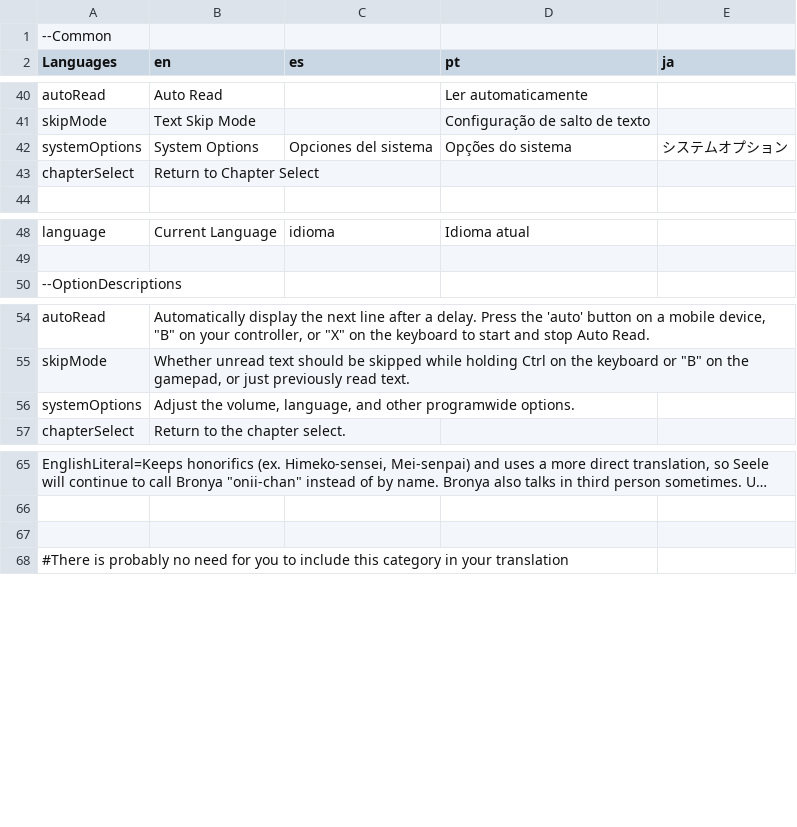
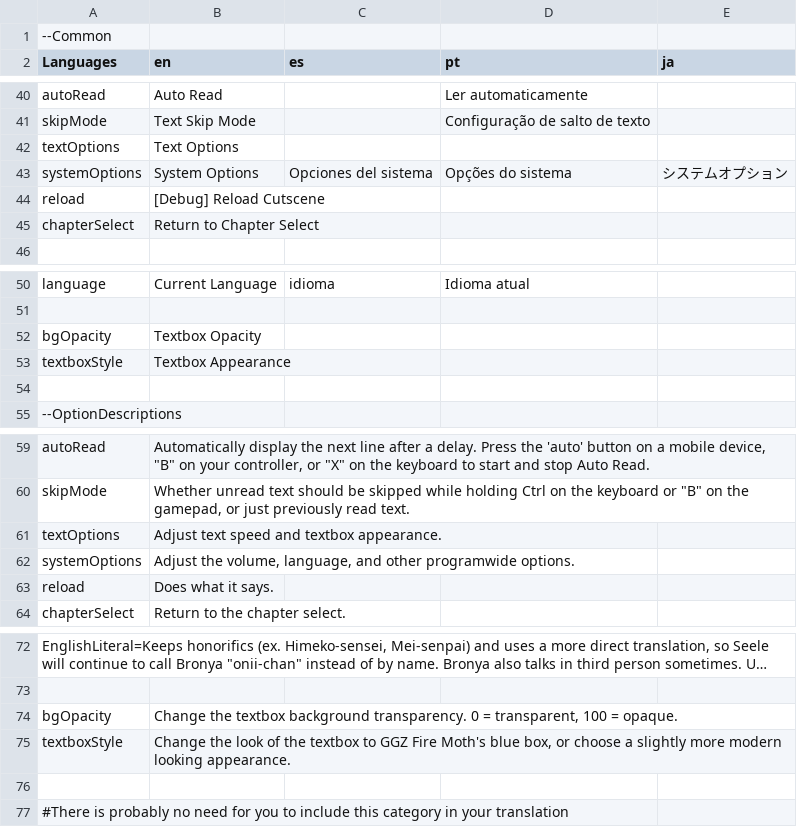
Before and after one commit to 946923759/replicant, a TSV file: Language.tsv, drawn as a sheet; only a part is shown, gaps mark what is left out; long unchanged cells end in …; the diff names each change by its address in the sheet, - before the commit and + after, or states it on an @@ line.

Commit message:
fix options on touchscreen

```diff
--- a/Language.tsv
+++ b/Language.tsv
+row 42: textOptions | Text Options
+row 44: reload | [Debug] Reload Cutscene
+row 52: bgOpacity | Textbox Opacity
+row 53: textboxStyle | Textbox Appearance
+row 54: (empty)
+row 61: textOptions | Adjust text speed and textbox appearance.
+row 63: reload | Does what it says.
+row 74: bgOpacity | Change the textbox background transparency. 0 = transparent, 100 = opaque.
+row 75: textboxStyle | Change the look of the textbox to GGZ Fire Moth's blue box, or choose a slightly more modern looking appearance.
```
Also changed, not shown: Music/MUSIC_DATABASE.tsv, ch-sel-db.tsv, 19 other files.
